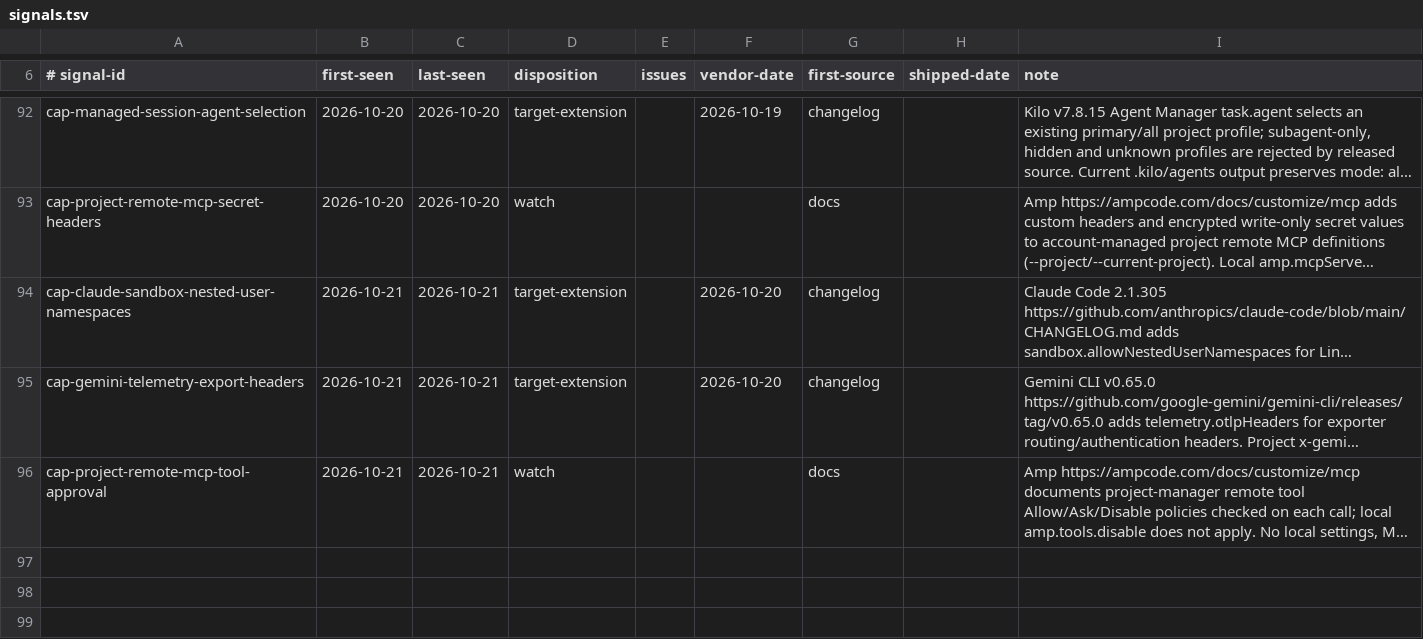
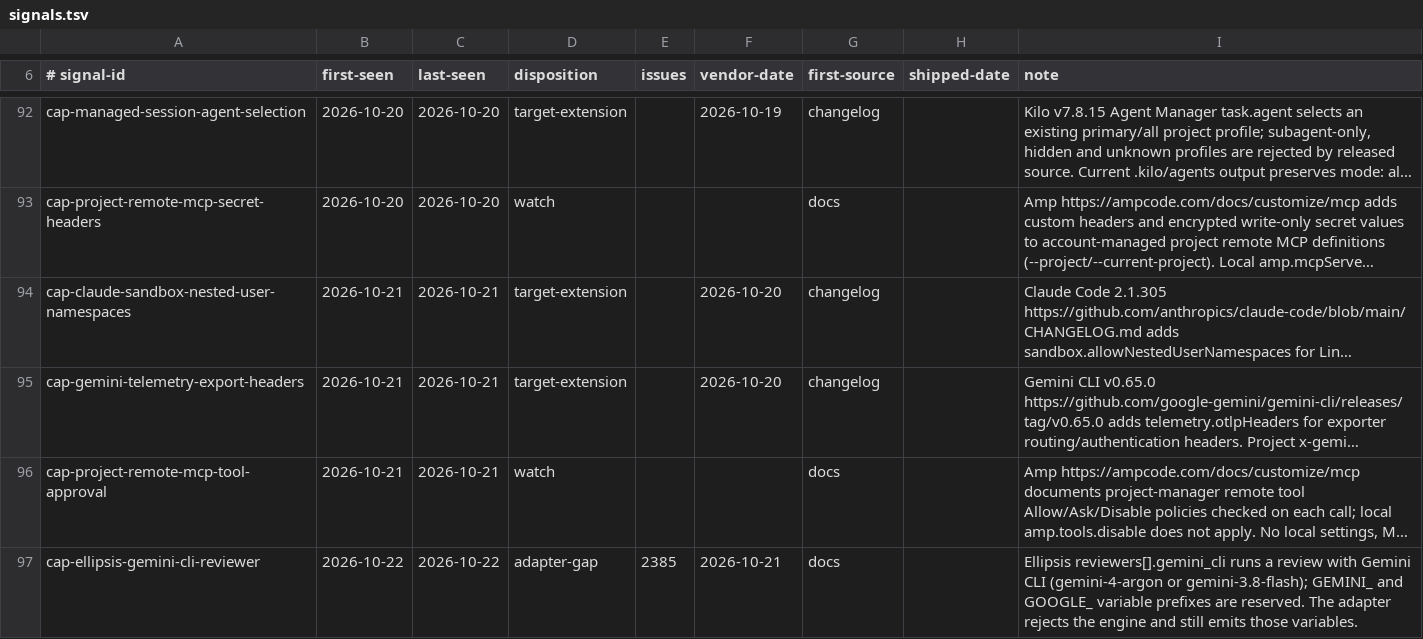
Before and after one commit to Chemaclass/agnostic-ai, a TSV file: scripts/target-audit/signals.tsv, drawn as a sheet; only a part is shown, gaps mark what is left out; long unchanged cells end in …; the diff names each change by its address in the sheet, - before the commit and + after, or states it on an @@ line.

Commit message:
chore(target-audit): advance the source lock after the October 22 audit
Twenty targets were reviewed against this run's vendor pages. Six targets (claude, codex, gemini, cursor, copilot, aider) keep their old hashes because their review did not finish. The new Ellipsis gemini_cli signal is tracked in #2385.

```diff
--- a/scripts/target-audit/signals.tsv
+++ b/scripts/target-audit/signals.tsv
+row 97: cap-ellipsis-gemini-cli-reviewer | 2026-10-22 | 2026-10-22 | adapter-gap | 2385 | 2026-10-21 | docs |  | Ellipsis reviewers[].gemini_cli runs a review with Gemini CLI (gemini-4-argon or gemini-3.8-flash); GEMINI_ and GOOGLE_ variable prefixes are reserved. The adapter rejects the engine and still emits those variables.
```
Also changed, not shown: 1 other file.
